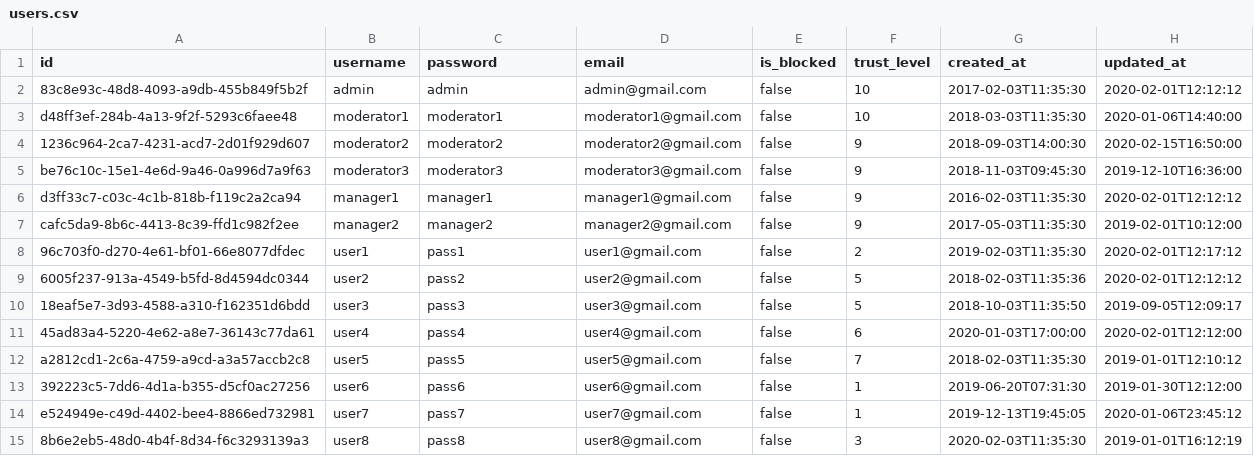
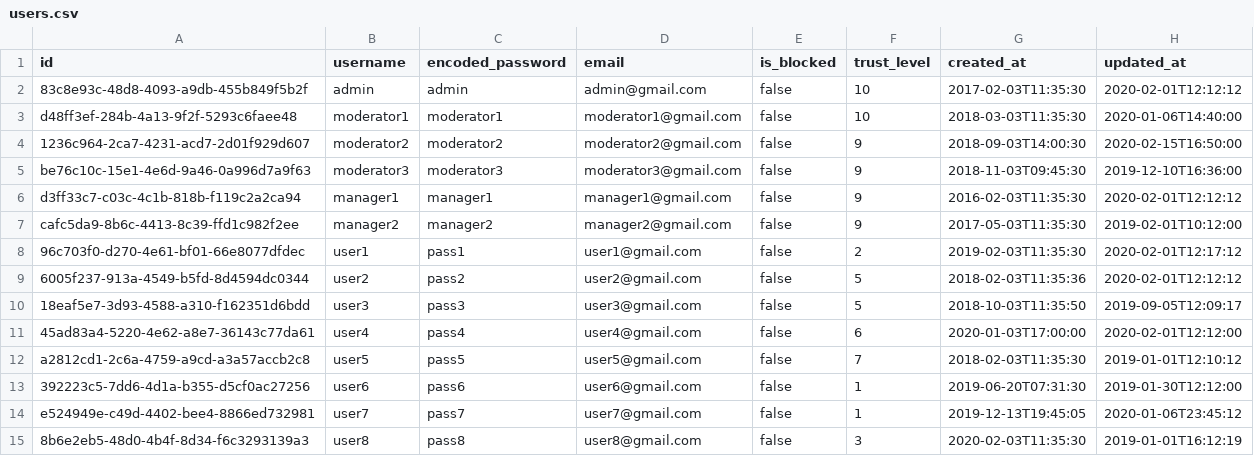
Before and after one commit to fugrusha/themoviedb, a CSV file: src/main/resources/db/data/users.csv, drawn as a sheet.

Commit message:
added Basic Authentication; changed String to LocalDate in DTOs for the TMDb importing; added apache-collection-utils; added password encoding while new user created

```diff
--- a/src/main/resources/db/data/users.csv
+++ b/src/main/resources/db/data/users.csv
@@ -1,2 +1,2 @@
-id;username;password;email;is_blocked;trust_level;created_at;updated_at
+id;username;encoded_password;email;is_blocked;trust_level;created_at;updated_at
 83c8e93c-48d8-4093-a9db-455b849f5b2f;admin;admin;admin@gmail.com;false;10;2017-02-03T11:35:30;2020-02-01T12:12:12
```
Also changed, not shown: 32 other files.
